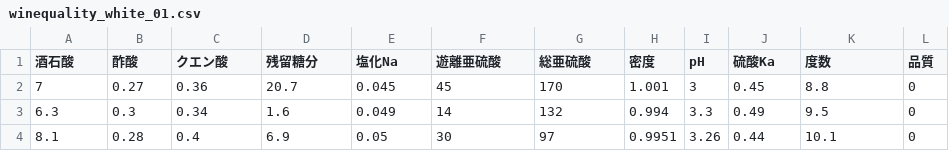
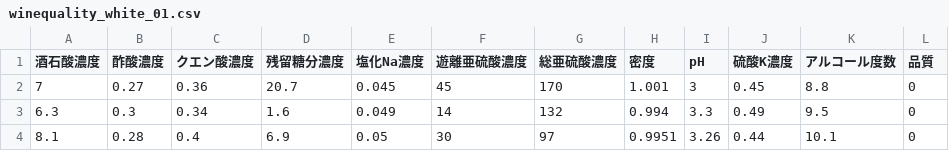
Before and after one commit to y-ariga/test_for_TKU, a CSV file: winequality_white_01.csv, drawn as a sheet; only a part is shown.

```diff
--- a/winequality_white_01.csv
+++ b/winequality_white_01.csv
@@ -1,2 +1,2 @@
-"酒石酸","酢酸","クエン酸","残留糖分","塩化Na","遊離亜硫酸","総亜硫酸","密度","pH","硫酸Ka","度数","品質"
+"酒石酸濃度","酢酸濃度","クエン酸濃度","残留糖分濃度","塩化Na濃度","遊離亜硫酸濃度","総亜硫酸濃度","密度","pH","硫酸K濃度","アルコール度数","品質"
 7,0.27,0.36,20.7,0.045,45,170,1.001,3,0.45,8.8,0
```
Also changed, not shown: winequality_red_01.csv.
